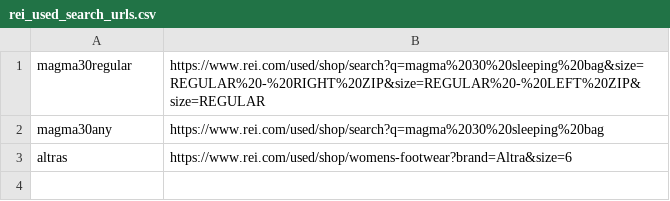
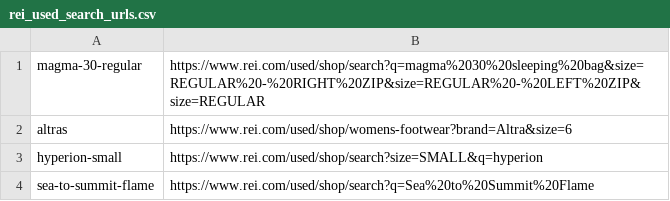
Before and after one commit to brockmuellers/watch-products, a CSV file: rei_used_search_urls.csv, drawn as a sheet; removed rows and columns are numbered as before the commit, all else as after; the diff names each change by its address in the sheet, - before the commit and + after, or states it on an @@ line.

Commit message:
update searches

```diff
--- a/rei_used_search_urls.csv
+++ b/rei_used_search_urls.csv
-A1: magma30regular
+A1: magma-30-regular
-row 2: magma30any | https://www.rei.com/used/shop/search?q=magma%2030%20sleeping%20bag
+row 3: hyperion-small | https://www.rei.com/used/shop/search?size=SMALL&q=hyperion
+row 4: sea-to-summit-flame | https://www.rei.com/used/shop/search?q=Sea%20to%20Summit%20Flame
```
